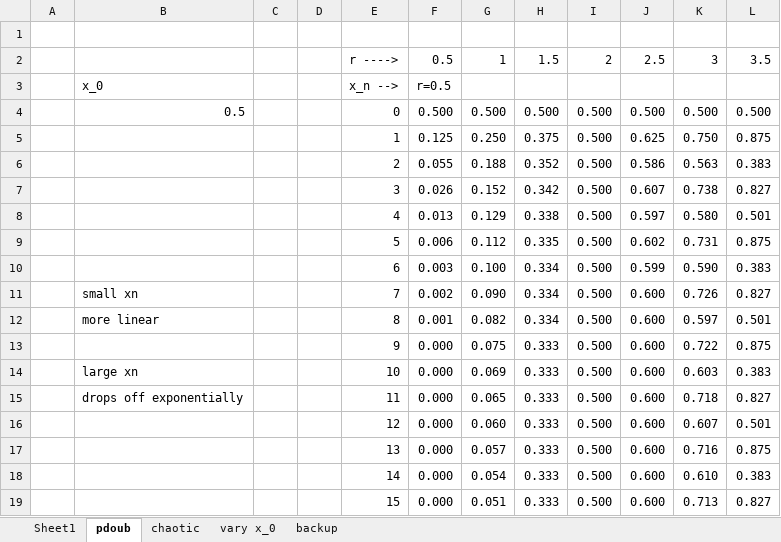
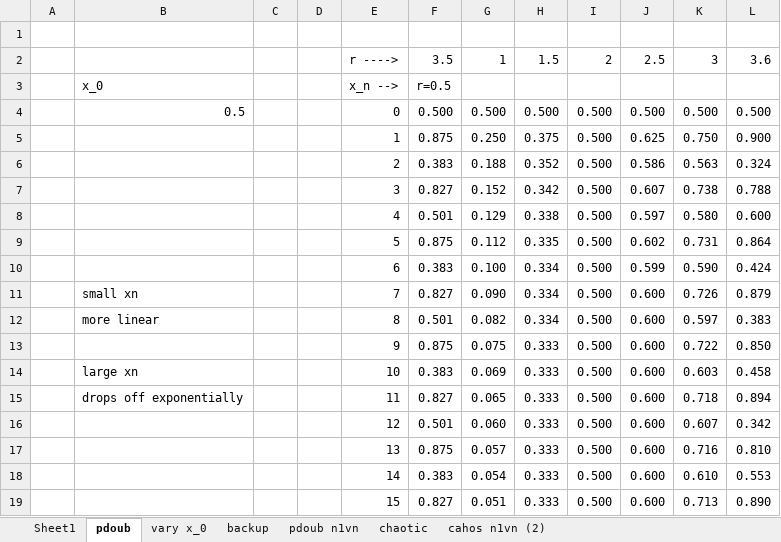
Before and after one commit to Voytella/SeniorLab, an Excel workbook: Lab6-C1-ChaosSimulation/practice1.xlsx, sheet pdoub, drawn as a sheet; values as stored, in another font and other column widths than the file's, no borders; charts and pictures not drawn; the diff names each change by its address in the sheet, - before the commit and + after, or states it on an @@ line.

```diff
--- a/Lab6-C1-ChaosSimulation/practice1.xlsx (sheet pdoub)
+++ b/Lab6-C1-ChaosSimulation/practice1.xlsx (sheet pdoub)
+sheet tab: pdoub n1vn
+sheet tab: cahos n1vn (2)
@@ sheet tab order changed: Sheet1 | pdoub | vary x_0 | backup | pdoub n1vn | chaotic | cahos n1vn (2) @@
-F2: 0.5
+F2: 3.5
-L2: 3.5
+L2: 3.6
-F5: 0.125
+F5: 0.875
-L5: 0.875
+L5: 0.900
-F6: 0.055
+F6: 0.383
-L6: 0.383
+L6: 0.324
-F7: 0.026
+F7: 0.827
-L7: 0.827
+L7: 0.788
-F8: 0.013
+F8: 0.501
-L8: 0.501
+L8: 0.600
-F9: 0.006
+F9: 0.875
-L9: 0.875
+L9: 0.864
-F10: 0.003
+F10: 0.383
-L10: 0.383
+L10: 0.424
-F11: 0.002
+F11: 0.827
-L11: 0.827
+L11: 0.879
-F12: 0.001
+F12: 0.501
-L12: 0.501
+L12: 0.383
-F13: 0.000
+F13: 0.875
-L13: 0.875
+L13: 0.850
-F14: 0.000
+F14: 0.383
-L14: 0.383
+L14: 0.458
-F15: 0.000
+F15: 0.827
-L15: 0.827
+L15: 0.894
-F16: 0.000
+F16: 0.501
-L16: 0.501
+L16: 0.342
-F17: 0.000
+F17: 0.875
-L17: 0.875
+L17: 0.810
-F18: 0.000
+F18: 0.383
-L18: 0.383
+L18: 0.553
-F19: 0.000
+F19: 0.827
-L19: 0.827
+L19: 0.890
```
Also changed, not shown: charts or pictures, 10 other files.
